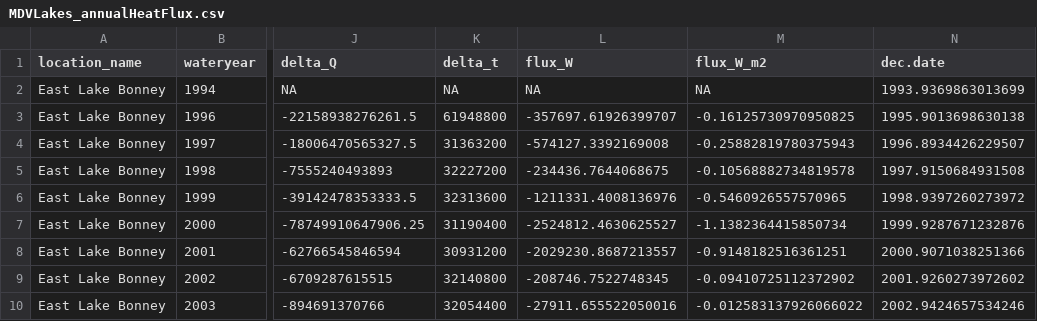
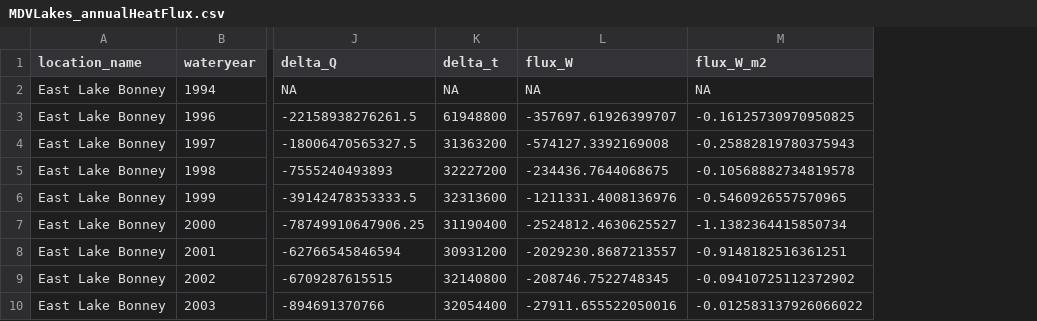
Before and after one commit to hdugan/MCMlakeheat, a CSV file: dataout/MDVLakes_annualHeatFlux.csv, drawn as a sheet; only a part is shown, gaps mark what is left out; the diff names each change by its address in the sheet, - before the commit and + after, or states it on an @@ line.

```diff
--- a/dataout/MDVLakes_annualHeatFlux.csv
+++ b/dataout/MDVLakes_annualHeatFlux.csv
-column N (dec.date), rows 2-10: 1993.9369863013699 | 1995.9013698630138 | 1996.8934426229507 | 1997.9150684931508 | 1998.9397260273972 | 1999.9287671232876 | 2000.9071038251366 | 2001.9260273972602 | 2002.9424657534246
```
Also changed, not shown: dataout/MDVLakes_heatStorage.csv, 8 other files.
